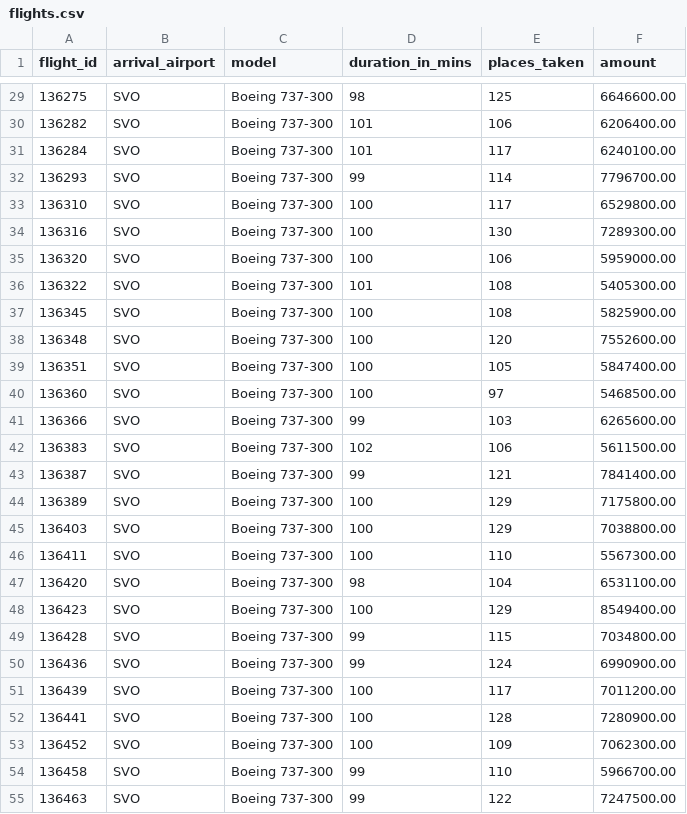
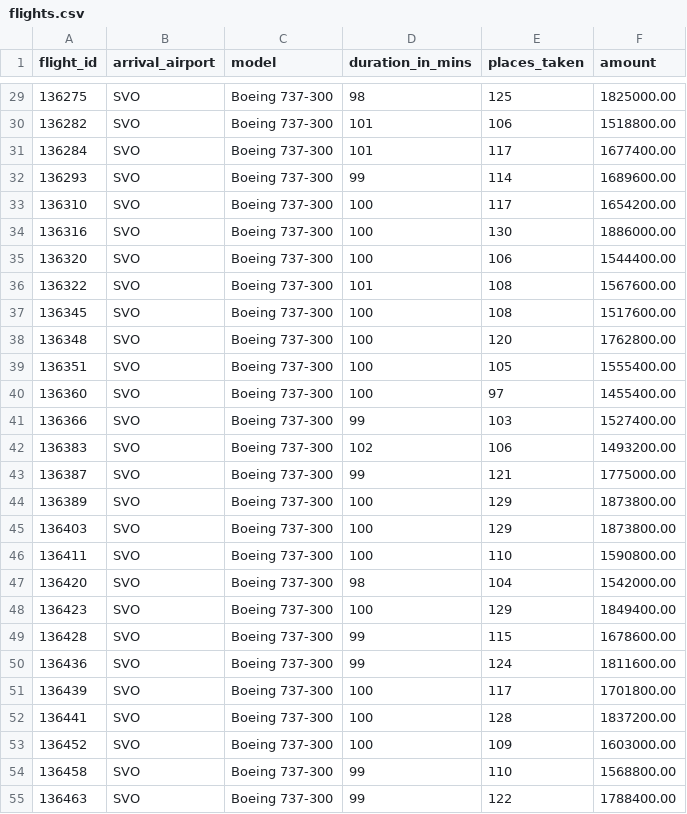
Before and after one commit to Fahrenheit-sp/SkillFactory, a CSV file: module_4/flights.csv, drawn as a sheet; only a part is shown, gaps mark what is left out; the diff covers the shown part only.

Commit message:
Replace with correct amount calculation

```diff
--- a/module_4/flights.csv
+++ b/module_4/flights.csv
@@ -29,27 +29,27 @@ flight_id,arrival_airport,model,duration_in_mins,places_taken,amount
-136275,SVO,Boeing 737-300,98,125,6646600.00
-136282,SVO,Boeing 737-300,101,106,6206400.00
-136284,SVO,Boeing 737-300,101,117,6240100.00
-136293,SVO,Boeing 737-300,99,114,7796700.00
-136310,SVO,Boeing 737-300,100,117,6529800.00
-136316,SVO,Boeing 737-300,100,130,7289300.00
-136320,SVO,Boeing 737-300,100,106,5959000.00
-136322,SVO,Boeing 737-300,101,108,5405300.00
-136345,SVO,Boeing 737-300,100,108,5825900.00
-136348,SVO,Boeing 737-300,100,120,7552600.00
-136351,SVO,Boeing 737-300,100,105,5847400.00
-136360,SVO,Boeing 737-300,100,97,5468500.00
-136366,SVO,Boeing 737-300,99,103,6265600.00
-136383,SVO,Boeing 737-300,102,106,5611500.00
-136387,SVO,Boeing 737-300,99,121,7841400.00
-136389,SVO,Boeing 737-300,100,129,7175800.00
-136403,SVO,Boeing 737-300,100,129,7038800.00
-136411,SVO,Boeing 737-300,100,110,5567300.00
-136420,SVO,Boeing 737-300,98,104,6531100.00
-136423,SVO,Boeing 737-300,100,129,8549400.00
-136428,SVO,Boeing 737-300,99,115,7034800.00
-136436,SVO,Boeing 737-300,99,124,6990900.00
-136439,SVO,Boeing 737-300,100,117,7011200.00
-136441,SVO,Boeing 737-300,100,128,7280900.00
-136452,SVO,Boeing 737-300,100,109,7062300.00
-136458,SVO,Boeing 737-300,99,110,5966700.00
-136463,SVO,Boeing 737-300,99,122,7247500.00
+136275,SVO,Boeing 737-300,98,125,1825000.00
+136282,SVO,Boeing 737-300,101,106,1518800.00
+136284,SVO,Boeing 737-300,101,117,1677400.00
+136293,SVO,Boeing 737-300,99,114,1689600.00
+136310,SVO,Boeing 737-300,100,117,1654200.00
+136316,SVO,Boeing 737-300,100,130,1886000.00
+136320,SVO,Boeing 737-300,100,106,1544400.00
+136322,SVO,Boeing 737-300,101,108,1567600.00
+136345,SVO,Boeing 737-300,100,108,1517600.00
+136348,SVO,Boeing 737-300,100,120,1762800.00
+136351,SVO,Boeing 737-300,100,105,1555400.00
+136360,SVO,Boeing 737-300,100,97,1455400.00
+136366,SVO,Boeing 737-300,99,103,1527400.00
+136383,SVO,Boeing 737-300,102,106,1493200.00
+136387,SVO,Boeing 737-300,99,121,1775000.00
+136389,SVO,Boeing 737-300,100,129,1873800.00
+136403,SVO,Boeing 737-300,100,129,1873800.00
+136411,SVO,Boeing 737-300,100,110,1590800.00
+136420,SVO,Boeing 737-300,98,104,1542000.00
+136423,SVO,Boeing 737-300,100,129,1849400.00
+136428,SVO,Boeing 737-300,99,115,1678600.00
+136436,SVO,Boeing 737-300,99,124,1811600.00
+136439,SVO,Boeing 737-300,100,117,1701800.00
+136441,SVO,Boeing 737-300,100,128,1837200.00
+136452,SVO,Boeing 737-300,100,109,1603000.00
+136458,SVO,Boeing 737-300,99,110,1568800.00
+136463,SVO,Boeing 737-300,99,122,1788400.00
```
Also changed, not shown: 91 edited cells elsewhere in this file, 2 other files.
